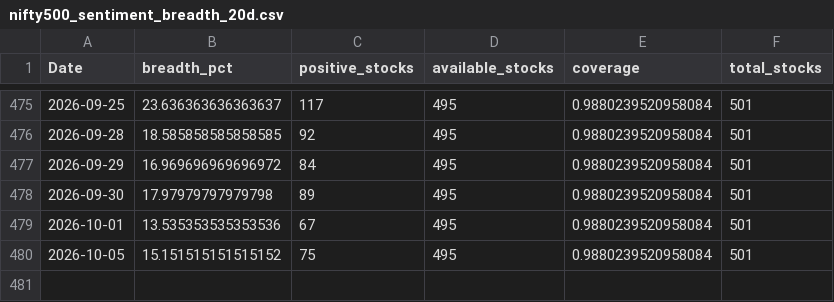
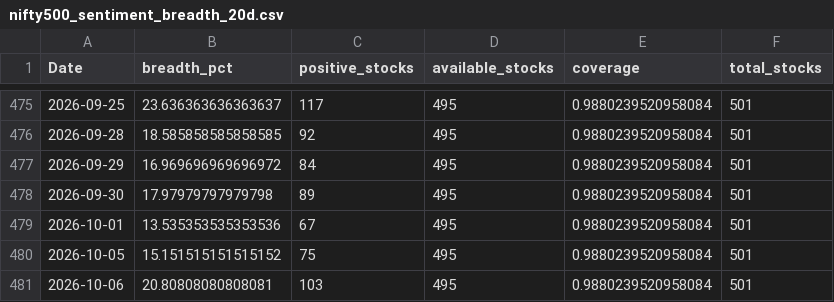
Before and after one commit to CS26-ST/short_term_sentiment_indicator, a CSV file: output/nifty500_sentiment_breadth_20d.csv, drawn as a sheet; only a part is shown, gaps mark what is left out.

```diff
--- a/output/nifty500_sentiment_breadth_20d.csv
+++ b/output/nifty500_sentiment_breadth_20d.csv
@@ -480 +480,2 @@ Date,breadth_pct,positive_stocks,available_stocks,coverage,total_stocks
 2026-10-05,15.151515151515152,75,495,0.9880239520958084,501
+2026-10-06,20.80808080808081,103,495,0.9880239520958084,501
```
Also changed, not shown: 2 other files.
